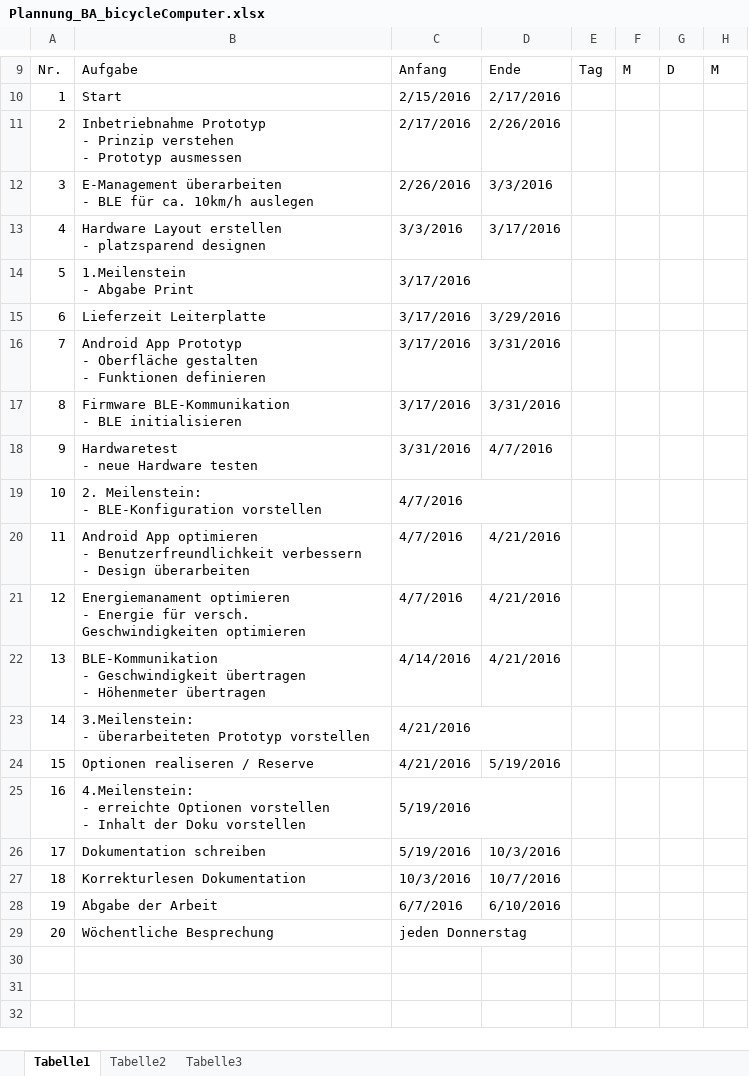
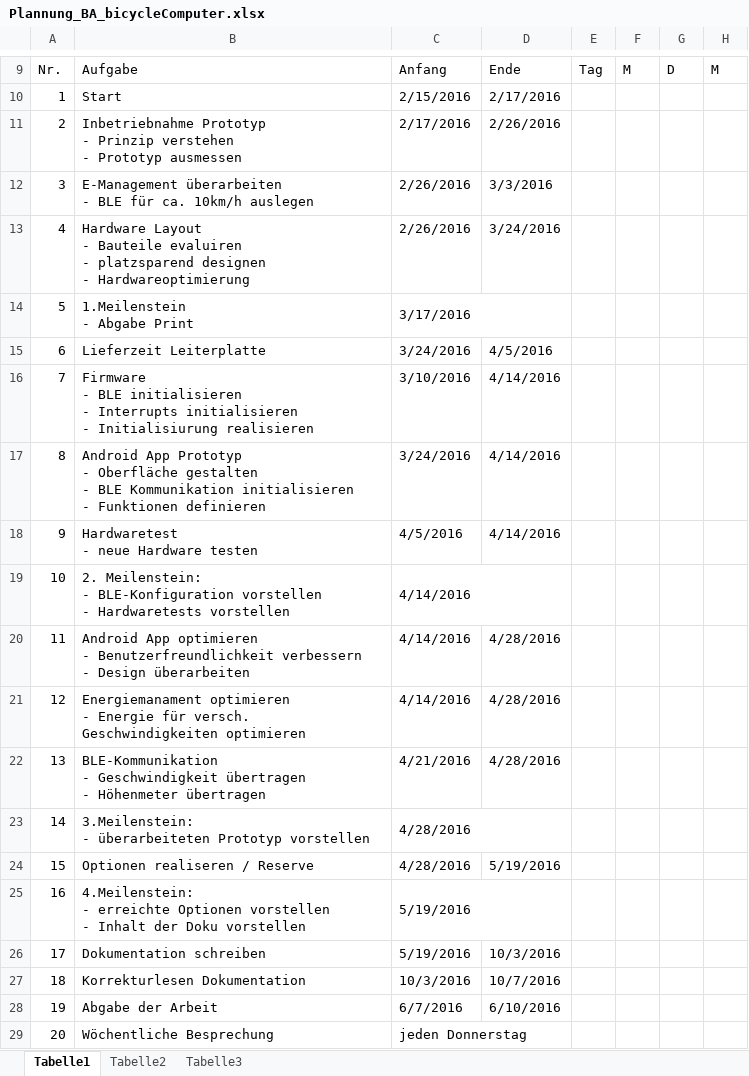
Before and after one commit to coolt/ba_bicycle_comp, an Excel workbook: Projektorganisation/Plannung_BA_bicycleComputer.xlsx, sheet Tabelle1, drawn as a sheet; only a part is shown, gaps mark what is left out; values as stored, in another font and other column widths than the file's, no cell formats; ↵ is a line break in a cell; the diff names each change by its address in the sheet, - before the commit and + after, or states it on an @@ line.

Commit message:
Plannung angepasst

```diff
--- a/Projektorganisation/Plannung_BA_bicycleComputer.xlsx (sheet Tabelle1)
+++ b/Projektorganisation/Plannung_BA_bicycleComputer.xlsx (sheet Tabelle1)
-B13: Hardware Layout erstellen ↵ - platzsparend designen
+B13: Hardware Layout ↵ - Bauteile evaluiren ↵ - platzsparend designen ↵ - Hardwareoptimierung
-C13: 3/3/2016
+C13: 2/26/2016
-D13: 3/17/2016
+D13: 3/24/2016
-C15: 3/17/2016
+C15: 3/24/2016
-D15: 3/29/2016
+D15: 4/5/2016
-B16: Android App Prototyp ↵ - Oberfläche gestalten ↵ - Funktionen definieren
+B16: Firmware ↵ - BLE initialisieren ↵ - Interrupts initialisieren ↵ - Initialisiurung realisieren
-C16: 3/17/2016
+C16: 3/10/2016
-D16:D17: 3/31/2016
+D16:D17: 4/14/2016
-B17: Firmware BLE-Kommunikation ↵ - BLE initialisieren
+B17: Android App Prototyp ↵ - Oberfläche gestalten ↵ - BLE Kommunikation initialisieren ↵ - Funktionen definieren
-C17: 3/17/2016
+C17: 3/24/2016
-C18: 3/31/2016
+C18: 4/5/2016
-D18: 4/7/2016
+D18: 4/14/2016
-B19: …BLE-Konfiguration vorstellen
+B19: …BLE-Konfiguration vorstellen ↵ - Hardwaretests vorstellen
-C19:C21: 4/7/2016
+C19:C21: 4/14/2016
-D20:D22: 4/21/2016
+D20:D22: 4/28/2016
-C22: 4/14/2016
+C22: 4/21/2016
-C23:C24: 4/21/2016
+C23:C24: 4/28/2016
```
Also changed, not shown: cell formats.
